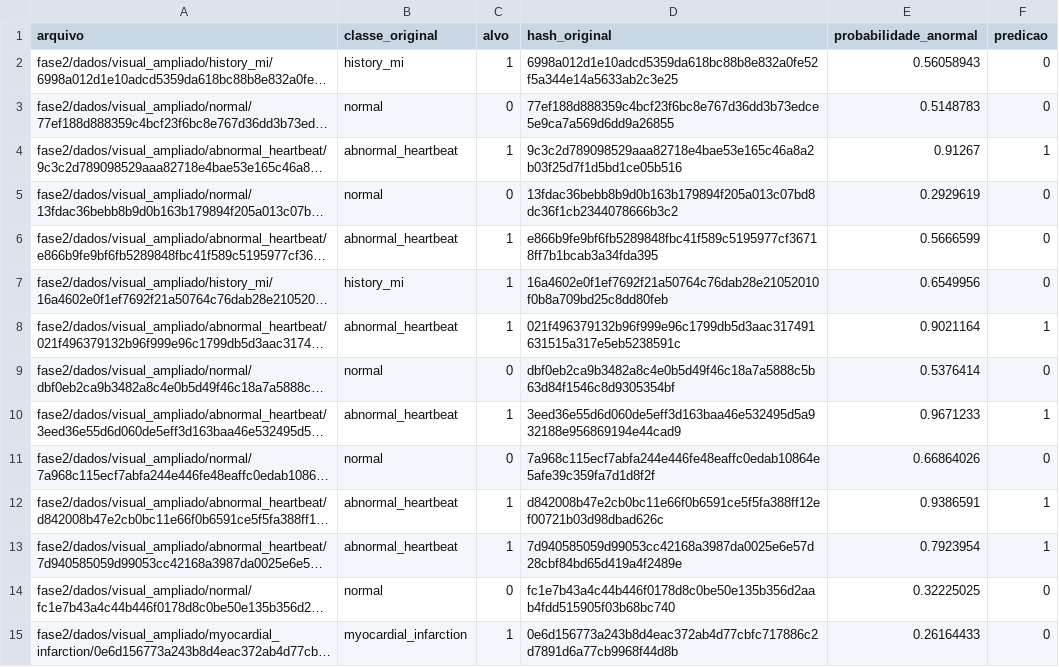
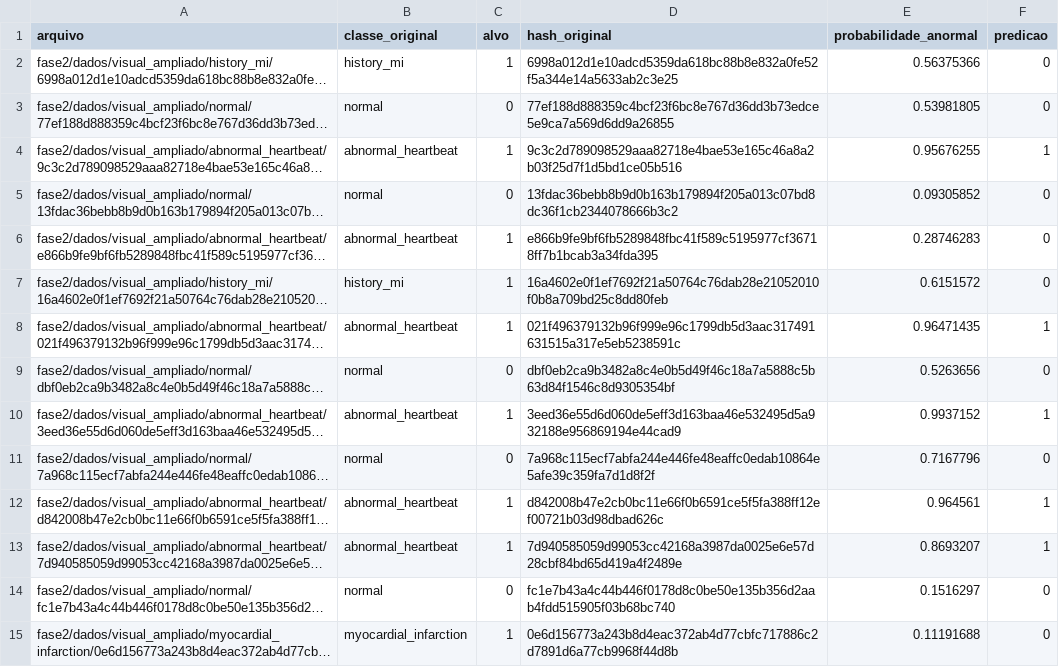
Before and after one commit to murilosalla-blip/fiap-ano02-fase01-cap01-cardioia, a CSV file: fase2/resultados/visual_ampliado/previsoes_teste.csv, drawn as a sheet; only a part is shown; long unchanged cells end in …; the diff covers the shown part only; the diff names each change by its address in the sheet, - before the commit and + after, or states it on an @@ line.

```diff
--- a/fase2/resultados/visual_ampliado/previsoes_teste.csv
+++ b/fase2/resultados/visual_ampliado/previsoes_teste.csv
-E2 (probabilidade_anormal): 0.56058943
+E2 (probabilidade_anormal): 0.56375366
-E3 (probabilidade_anormal): 0.5148783
+E3 (probabilidade_anormal): 0.53981805
-E4 (probabilidade_anormal): 0.91267
+E4 (probabilidade_anormal): 0.95676255
-E5 (probabilidade_anormal): 0.2929619
+E5 (probabilidade_anormal): 0.09305852
-E6 (probabilidade_anormal): 0.5666599
+E6 (probabilidade_anormal): 0.28746283
-E7 (probabilidade_anormal): 0.6549956
+E7 (probabilidade_anormal): 0.6151572
-E8 (probabilidade_anormal): 0.9021164
+E8 (probabilidade_anormal): 0.96471435
-E9 (probabilidade_anormal): 0.5376414
+E9 (probabilidade_anormal): 0.5263656
-E10 (probabilidade_anormal): 0.9671233
+E10 (probabilidade_anormal): 0.9937152
-E11 (probabilidade_anormal): 0.66864026
+E11 (probabilidade_anormal): 0.7167796
-E12 (probabilidade_anormal): 0.9386591
+E12 (probabilidade_anormal): 0.964561
-E13 (probabilidade_anormal): 0.7923954
+E13 (probabilidade_anormal): 0.8693207
-E14 (probabilidade_anormal): 0.32225025
+E14 (probabilidade_anormal): 0.1516297
-E15 (probabilidade_anormal): 0.26164433
+E15 (probabilidade_anormal): 0.11191688
```
Also changed, not shown: 91 edited cells elsewhere in this file, fase2/resultados/visual_ampliado/historico_treino.csv, 16 other files.
